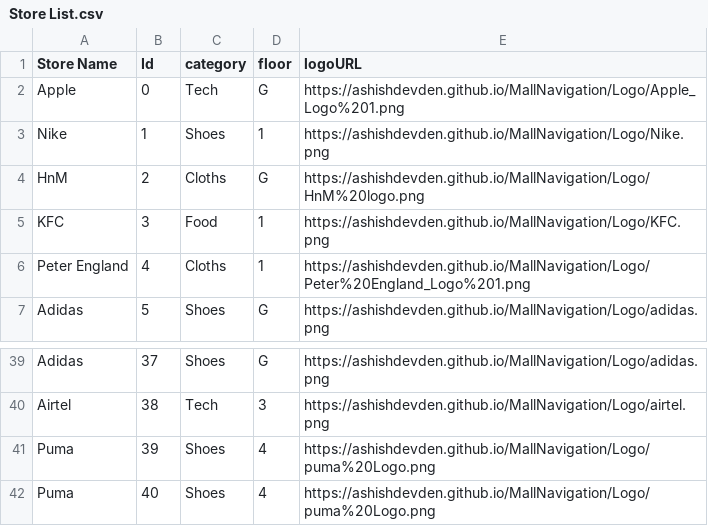
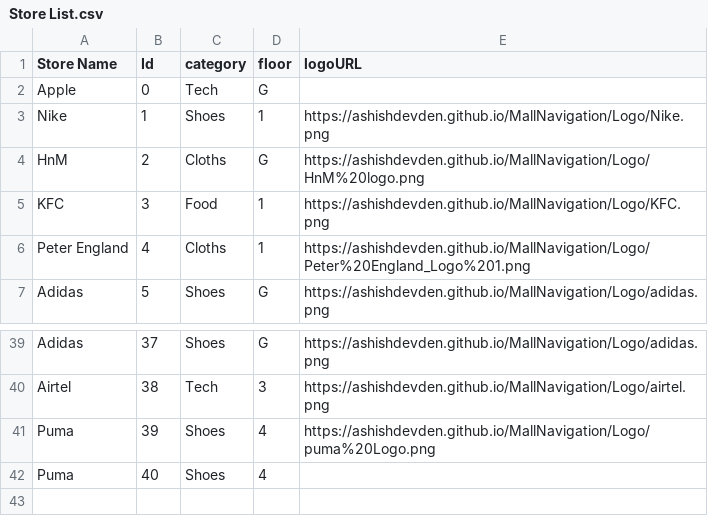
Before and after one commit to ashishdevden/MallNavigation, a CSV file: Store List.csv, drawn as a sheet; only a part is shown, gaps mark what is left out.

Commit message:
....

```diff
--- a/Store List.csv
+++ b/Store List.csv
@@ -1,3 +1,3 @@
 Store Name,Id,category,floor,logoURL
-Apple,0,Tech,G,https://ashishdevden.github.io/MallNavigation/Logo/Apple_Logo%201.png
+Apple,0,Tech,G,
 Nike,1,Shoes,1,https://ashishdevden.github.io/MallNavigation/Logo/Nike.png
@@ -41,2 +41,2 @@ Airtel,38,Tech,3,https://ashishdevden.github.io/MallNavigation/Logo/airtel.png
 Puma,39,Shoes,4,https://ashishdevden.github.io/MallNavigation/Logo/puma%20Logo.png
-Puma,40,Shoes,4,https://ashishdevden.github.io/MallNavigation/Logo/puma%20Logo.png
+Puma,40,Shoes,4,
```
